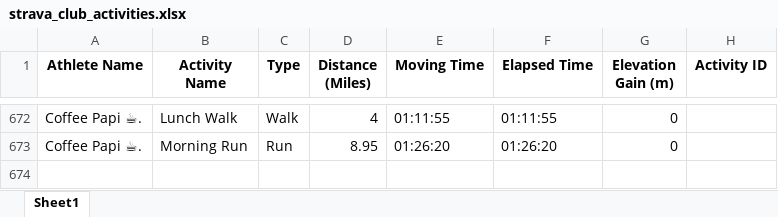
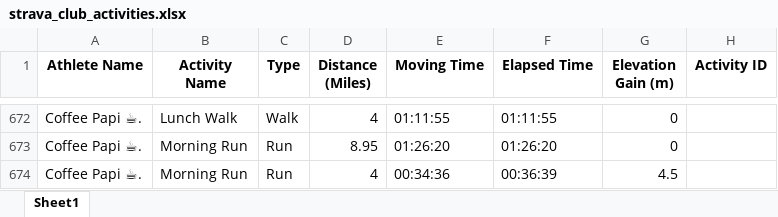
Before and after one commit to aiteam5-hub/TeamDistanceChallenge, an Excel workbook: strava_club_activities.xlsx, sheet Sheet1, drawn as a sheet; only a part is shown, gaps mark what is left out; values as stored, in another font and other column widths than the file's, no borders; the diff names each change by its address in the sheet, - before the commit and + after, or states it on an @@ line.

```diff
--- a/strava_club_activities.xlsx (sheet Sheet1)
+++ b/strava_club_activities.xlsx (sheet Sheet1)
+row 674: Coffee Papi ☕. | Morning Run | Run | 4 | 00:34:36 | 00:36:39 | 4.5
```
Also changed, not shown: 1 other file.
